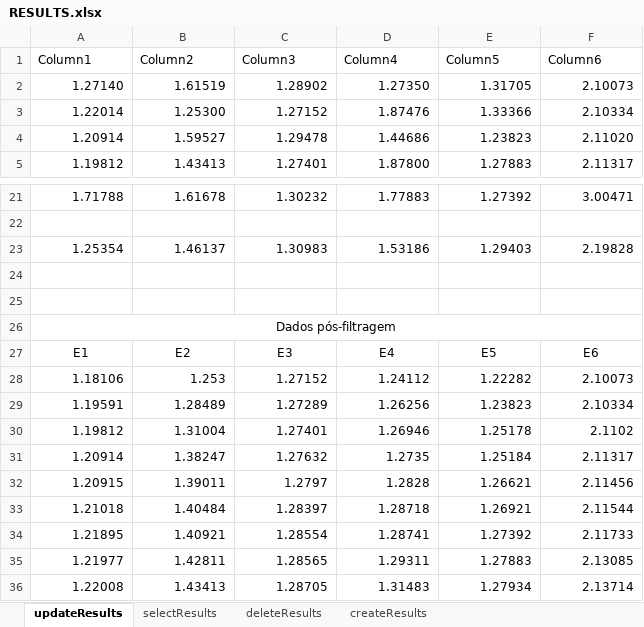
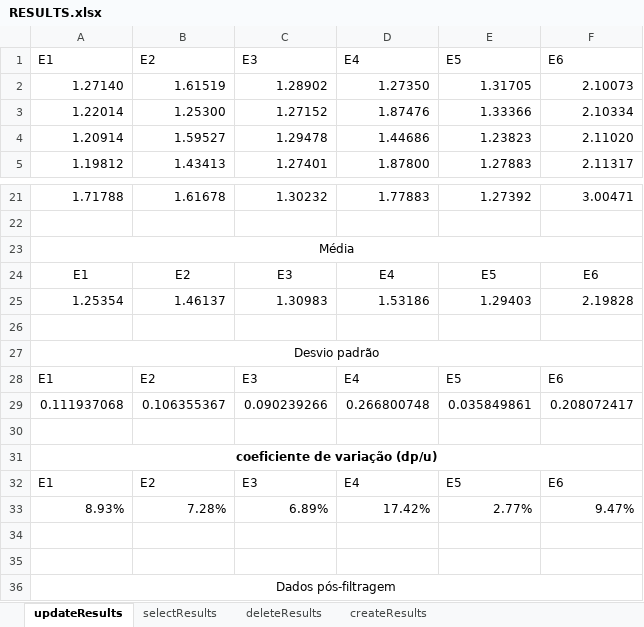
Before and after one commit to Igor-da-SilvaRodrigues/TCC-App, an Excel workbook: resultados/tcc_results/RESULTS.xlsx, sheet updateResults, drawn as a sheet; only a part is shown, gaps mark what is left out; the shorter side is filled out with more unchanged rows; values as stored, in another font and other column widths than the file's, no borders; charts and pictures and table styles not drawn; removed rows and columns are numbered as before the commit, all else as after; the diff names each change by its address in the sheet, - before the commit and + after, or states it on an @@ line.

```diff
--- a/resultados/tcc_results/RESULTS.xlsx (sheet updateResults)
+++ b/resultados/tcc_results/RESULTS.xlsx (sheet updateResults)
-row 1: Column1 | Column2 | Column3 | Column4 | Column5 | Column6
+row 1: E1 | E2 | E3 | E4 | E5 | E6
+row 23: Média
+row 24: E1 | E2 | E3 | E4 | E5 | E6
+row 26: (empty)
+row 27: Desvio padrão
+row 28: E1 | E2 | E3 | E4 | E5 | E6
+row 29: 0.111937068 | 0.106355367 | 0.090239266 | 0.266800748 | 0.035849861 | 0.208072417
+row 30: (empty)
+row 31: coeficiente de variação (dp/u)
+row 32: E1 | E2 | E3 | E4 | E5 | E6
+row 33: 8.93% | 7.28% | 6.89% | 17.42% | 2.77% | 9.47%
```
Also changed, not shown: sheet selectResults, sheet deleteResults, sheet createResults, formulas that keep their value, charts or pictures, resultados/tcc_results/resultados_fixos/FIXEDRESULTS.xlsx, resultados/tcc_results/resultados_fixos/teste_hipotese.xlsx, 27 other files.
